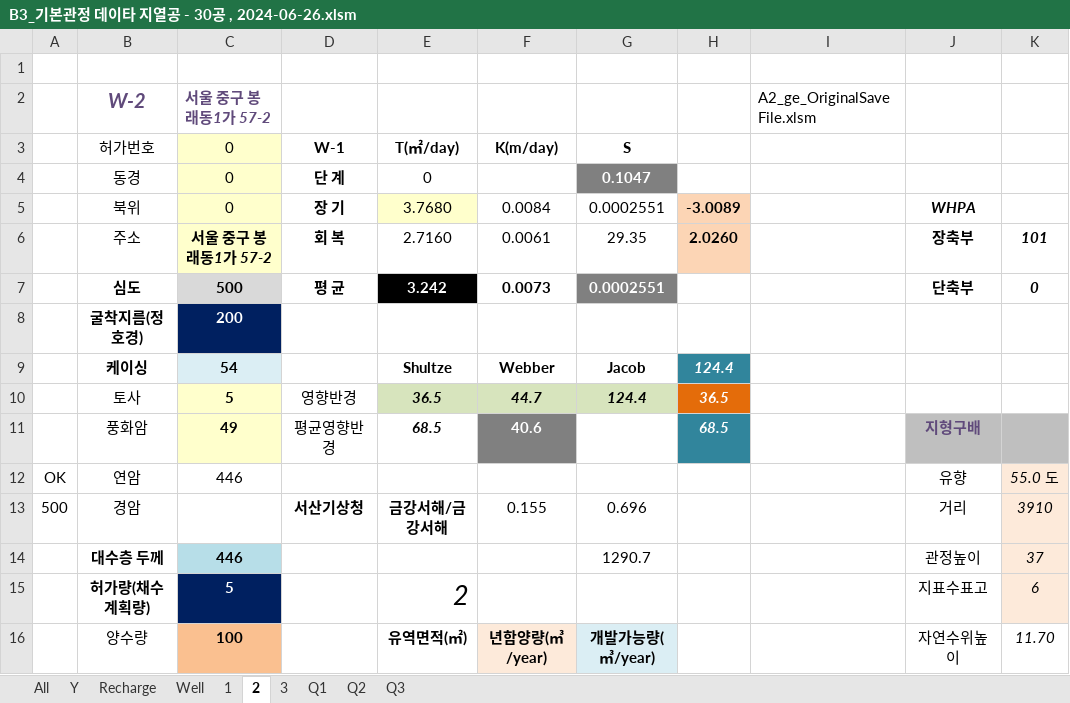
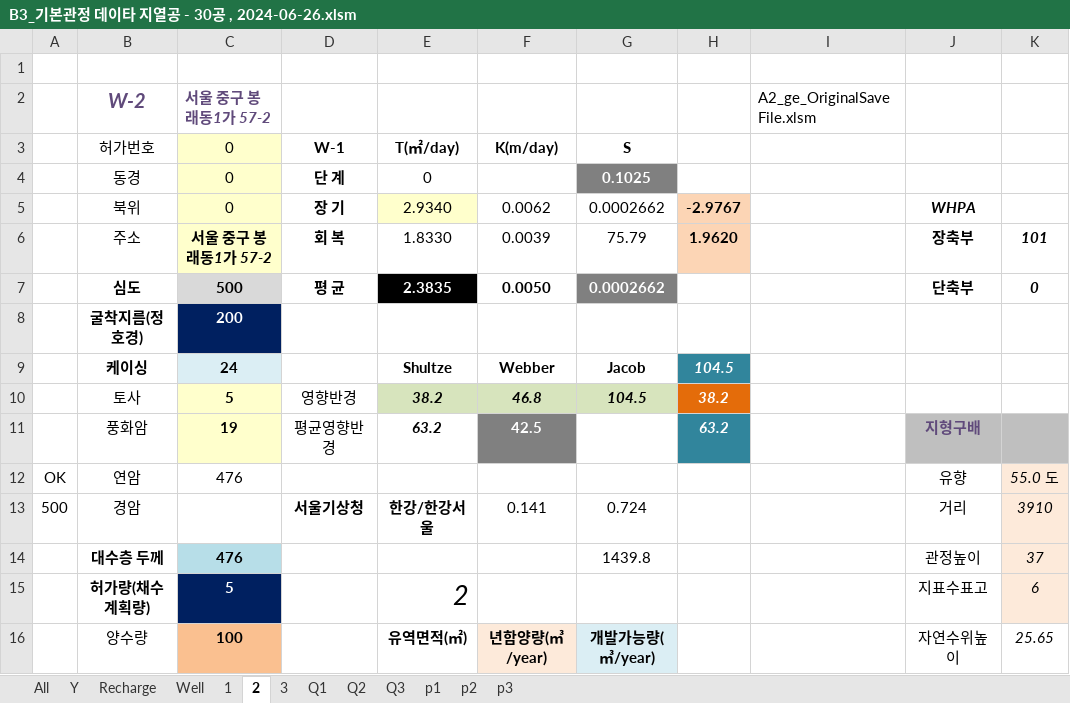
Before and after one commit to ihanseol/02_Excel2, an Excel workbook: 01_Acquifer Pumping Test/02_기본관정데이타/B3_기본관정 데이타 지열공 - 30공 , 2024-06-26.xlsm, sheet 2, drawn as a sheet; only a part is shown; values as stored, in another font and other column widths than the file's, no borders; charts and pictures not drawn; the diff covers the shown part only; the diff names each change by its address in the sheet, - before the commit and + after, or states it on an @@ line.

```diff
--- a/01_Acquifer Pumping Test/02_기본관정데이타/B3_기본관정 데이타 지열공 - 30공 , 2024-06-26.xlsm (sheet 2)
+++ b/01_Acquifer Pumping Test/02_기본관정데이타/B3_기본관정 데이타 지열공 - 30공 , 2024-06-26.xlsm (sheet 2)
+sheet tab: p1
+sheet tab: p2
+sheet tab: p3
-G4 (S): 0.1047
+G4 (S): 0.1025
-E5 (T(㎡/day)): 3.7680
+E5 (T(㎡/day)): 2.9340
-F5 (K(m/day)): 0.0084
+F5 (K(m/day)): 0.0062
-G5 (S): 0.0002551
+G5 (S): 0.0002662
-H5: -3.0089
+H5: -2.9767
-E6 (T(㎡/day)): 2.7160
+E6 (T(㎡/day)): 1.8330
-F6 (K(m/day)): 0.0061
+F6 (K(m/day)): 0.0039
-G6 (S): 29.35
+G6 (S): 75.79
-H6: 2.0260
+H6: 1.9620
-E7 (T(㎡/day)): 3.242
+E7 (T(㎡/day)): 2.3835
-F7 (K(m/day)): 0.0073
+F7 (K(m/day)): 0.0050
-G7 (S): 0.0002551
+G7 (S): 0.0002662
-C9 (0): 54
+C9 (0): 24
-H9: 124.4
+H9: 104.5
-E10 (T(㎡/day)): 36.5
+E10 (T(㎡/day)): 38.2
-F10 (K(m/day)): 44.7
+F10 (K(m/day)): 46.8
-G10 (S): 124.4
+G10 (S): 104.5
-H10: 36.5
+H10: 38.2
-C11 (0): 49
+C11 (0): 19
-E11 (T(㎡/day)): 68.5
+E11 (T(㎡/day)): 63.2
-F11 (K(m/day)): 40.6
+F11 (K(m/day)): 42.5
-H11: 68.5
+H11: 63.2
-C12 (0): 446
+C12 (0): 476
-D13 (W-1): 서산기상청
+D13 (W-1): 서울기상청
-E13 (T(㎡/day)): 금강서해/금강서해
+E13 (T(㎡/day)): 한강/한강서울
-F13 (K(m/day)): 0.155
+F13 (K(m/day)): 0.141
-G13 (S): 0.696
+G13 (S): 0.724
-C14 (0): 446
+C14 (0): 476
-G14 (S): 1290.7
+G14 (S): 1439.8
-K16: 11.70
+K16: 25.65
```
Also changed, not shown: 27 edited cells elsewhere in this sheet, sheet All, sheet Y, sheet Recharge, sheet 3, sheet 1, sheet Well, charts or pictures, 10 other files.
